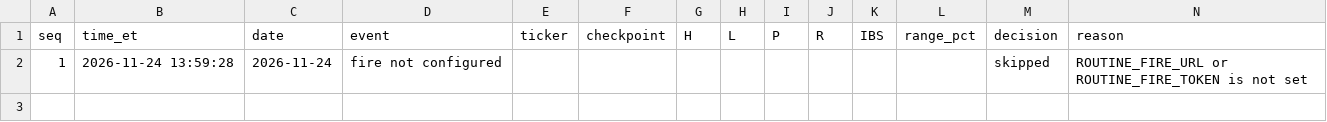
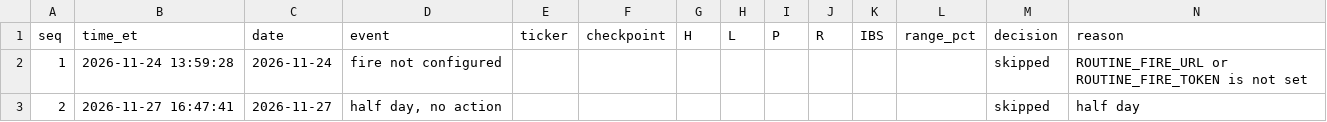
Before and after one commit to pedramhesam-SIGMA/sentinel-scanner, a CSV file: state/events.csv, drawn as a sheet; only a part is shown; rows hold the shown columns only; the diff names each change by its address in the sheet, - before the commit and + after, or states it on an @@ line.

```diff
--- a/state/events.csv
+++ b/state/events.csv
+row 3: 2 | 2026-11-27 16:47:41 | 2026-11-27 | half day, no action |  |  |  |  |  |  |  |  | skipped | half day
```
Also changed, not shown: 2 other files.
